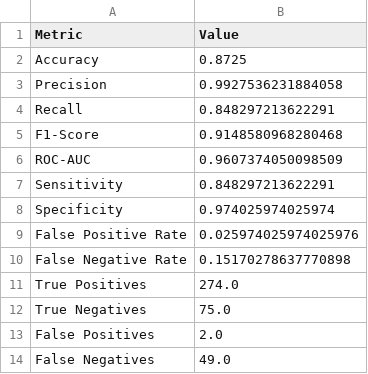
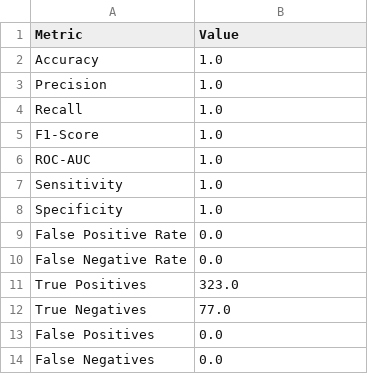
Before and after one commit to janhavitupe/Deepfake-Shield-for-Journalism, a CSV file: evaluation_results/metrics_summary.csv, drawn as a sheet.

Commit message:
results updated

```diff
--- a/evaluation_results/metrics_summary.csv
+++ b/evaluation_results/metrics_summary.csv
@@ -1,14 +1,14 @@
 Metric,Value
-Accuracy,0.8725
-Precision,0.9927536231884058
-Recall,0.848297213622291
-F1-Score,0.9148580968280468
-ROC-AUC,0.9607374050098509
-Sensitivity,0.848297213622291
-Specificity,0.974025974025974
-False Positive Rate,0.025974025974025976
-False Negative Rate,0.15170278637770898
-True Positives,274.0
-True Negatives,75.0
-False Positives,2.0
-False Negatives,49.0
+Accuracy,1.0
+Precision,1.0
+Recall,1.0
+F1-Score,1.0
+ROC-AUC,1.0
+Sensitivity,1.0
+Specificity,1.0
+False Positive Rate,0.0
+False Negative Rate,0.0
+True Positives,323.0
+True Negatives,77.0
+False Positives,0.0
+False Negatives,0.0
```
Also changed, not shown: evaluation_results/detailed_predictions.csv, 5 other files.
